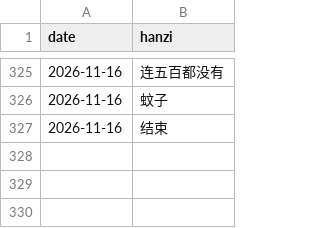
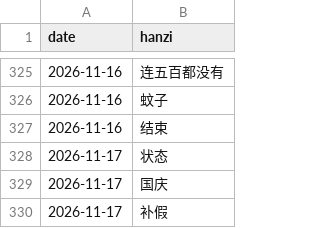
Before and after one commit to KianAhi/mandarin-news-podcast, a CSV file: exposures.csv, drawn as a sheet; only a part is shown, gaps mark what is left out.

```diff
--- a/exposures.csv
+++ b/exposures.csv
@@ -327 +327,4 @@ date,hanzi
 2026-11-16,结束
+2026-11-17,状态
+2026-11-17,国庆
+2026-11-17,补假
```
Also changed, not shown: 5 other files.
